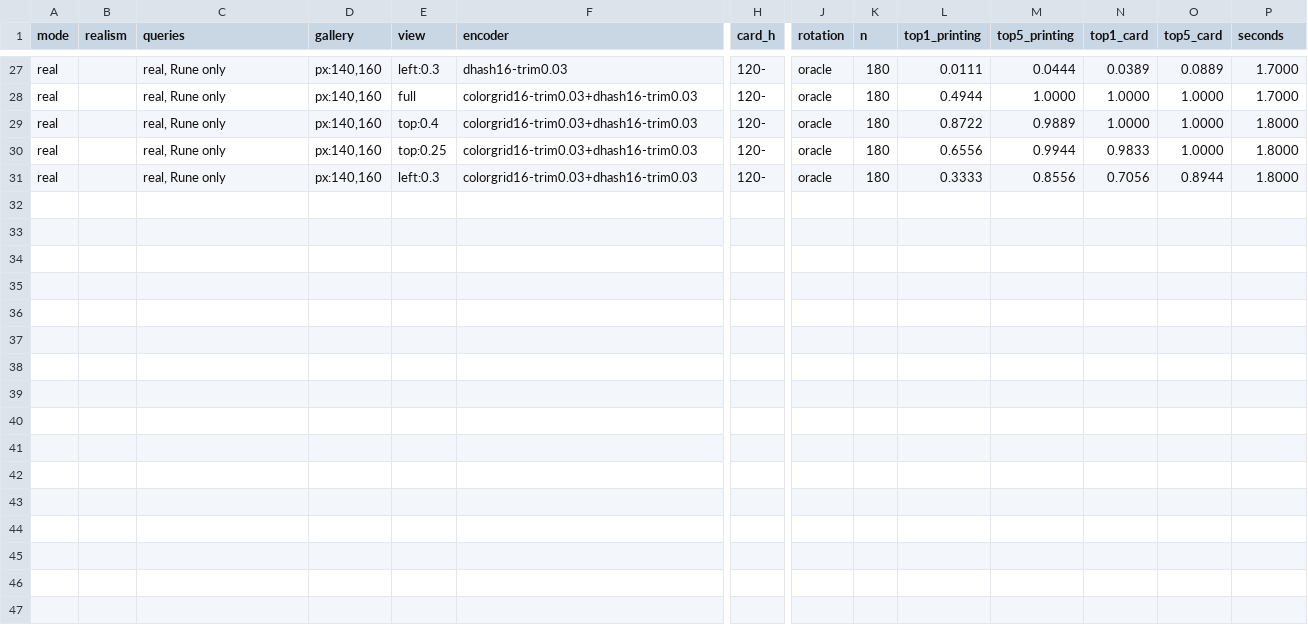
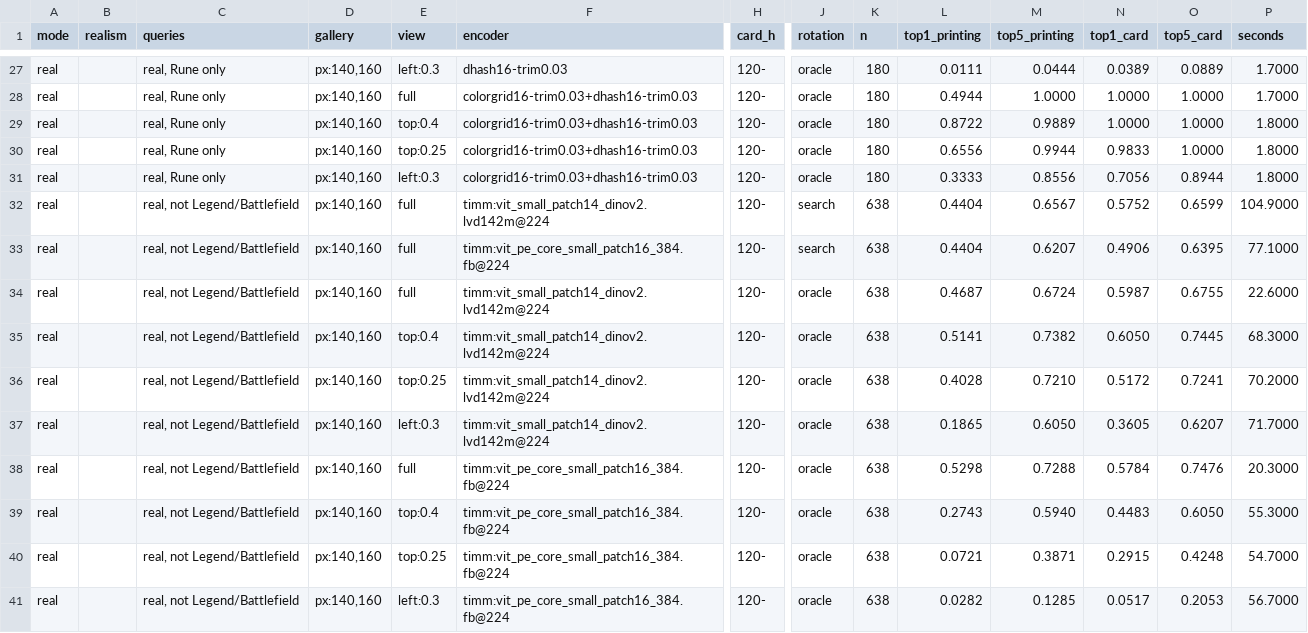
Before and after one commit to effe-exe/Wardeye, a CSV file: docs/reports/m0-real-strips-la.csv, drawn as a sheet; only a part is shown, gaps mark what is left out; rows hold the shown columns only; the diff names each change by its address in the sheet, - before the commit and + after, or states it on an @@ line.

```diff
--- a/docs/reports/m0-real-strips-la.csv
+++ b/docs/reports/m0-real-strips-la.csv
+row 32: real |  | real, not Legend/Battlefield | px:140,160 | full | timm:vit_small_patch14_dinov2.lvd142m@224 | 120- | search | 638 | 0.4404 | 0.6567 | 0.5752 | 0.6599 | 104.9000
+row 33: real |  | real, not Legend/Battlefield | px:140,160 | full | timm:vit_pe_core_small_patch16_384.fb@224 | 120- | search | 638 | 0.4404 | 0.6207 | 0.4906 | 0.6395 | 77.1000
+row 34: real |  | real, not Legend/Battlefield | px:140,160 | full | timm:vit_small_patch14_dinov2.lvd142m@224 | 120- | oracle | 638 | 0.4687 | 0.6724 | 0.5987 | 0.6755 | 22.6000
+row 35: real |  | real, not Legend/Battlefield | px:140,160 | top:0.4 | timm:vit_small_patch14_dinov2.lvd142m@224 | 120- | oracle | 638 | 0.5141 | 0.7382 | 0.6050 | 0.7445 | 68.3000
+row 36: real |  | real, not Legend/Battlefield | px:140,160 | top:0.25 | timm:vit_small_patch14_dinov2.lvd142m@224 | 120- | oracle | 638 | 0.4028 | 0.7210 | 0.5172 | 0.7241 | 70.2000
+row 37: real |  | real, not Legend/Battlefield | px:140,160 | left:0.3 | timm:vit_small_patch14_dinov2.lvd142m@224 | 120- | oracle | 638 | 0.1865 | 0.6050 | 0.3605 | 0.6207 | 71.7000
+row 38: real |  | real, not Legend/Battlefield | px:140,160 | full | timm:vit_pe_core_small_patch16_384.fb@224 | 120- | oracle | 638 | 0.5298 | 0.7288 | 0.5784 | 0.7476 | 20.3000
+row 39: real |  | real, not Legend/Battlefield | px:140,160 | top:0.4 | timm:vit_pe_core_small_patch16_384.fb@224 | 120- | oracle | 638 | 0.2743 | 0.5940 | 0.4483 | 0.6050 | 55.3000
+row 40: real |  | real, not Legend/Battlefield | px:140,160 | top:0.25 | timm:vit_pe_core_small_patch16_384.fb@224 | 120- | oracle | 638 | 0.0721 | 0.3871 | 0.2915 | 0.4248 | 54.7000
+row 41: real |  | real, not Legend/Battlefield | px:140,160 | left:0.3 | timm:vit_pe_core_small_patch16_384.fb@224 | 120- | oracle | 638 | 0.0282 | 0.1285 | 0.0517 | 0.2053 | 56.7000
```
Also changed, not shown: docs/reports/m0-real-strips-v2.csv, 4 other files.
